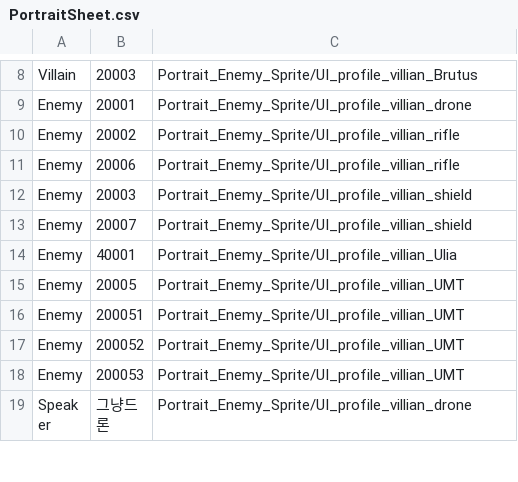
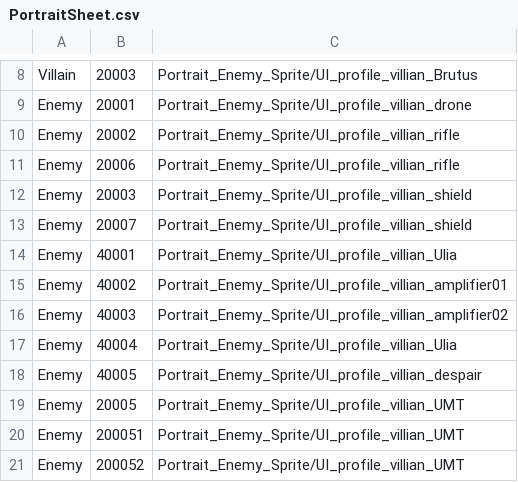
Before and after one commit to TeamNorthernSky/HeroInfluence, a CSV file: Assets/Resources/Portrait_Hero_Sprite/PortraitSheet.csv, drawn as a sheet; only a part is shown, gaps mark what is left out; the shorter side is filled out with more unchanged rows; the diff names each change by its address in the sheet, - before the commit and + after, or states it on an @@ line.

```diff
--- a/Assets/Resources/Portrait_Hero_Sprite/PortraitSheet.csv
+++ b/Assets/Resources/Portrait_Hero_Sprite/PortraitSheet.csv
+row 15: Enemy | 40002 | Portrait_Enemy_Sprite/UI_profile_villian_amplifier01
+row 16: Enemy | 40003 | Portrait_Enemy_Sprite/UI_profile_villian_amplifier02
+row 17: Enemy | 40004 | Portrait_Enemy_Sprite/UI_profile_villian_Ulia
+row 18: Enemy | 40005 | Portrait_Enemy_Sprite/UI_profile_villian_despair
```
Also changed, not shown: 6 other files.
